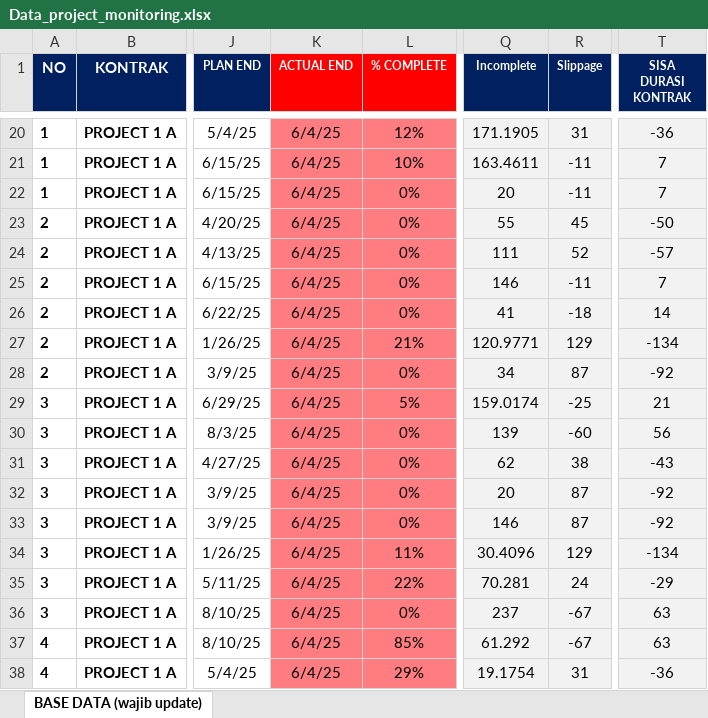
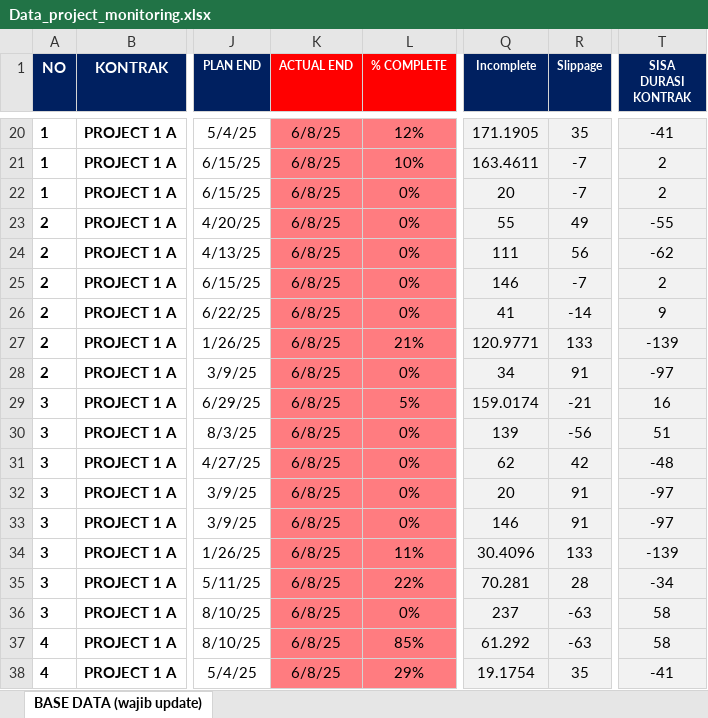
Before and after one commit to quicksxope/dashboardapp-proto, an Excel workbook: data/Data_project_monitoring.xlsx, sheet BASE DATA (wajib update), drawn as a sheet; only a part is shown, gaps mark what is left out; values as stored, in another font and other column widths than the file's, no borders; conditional formats and table styles not drawn; the diff covers the shown part only; the diff names each change by its address in the sheet, - before the commit and + after, or states it on an @@ line.

```diff
--- a/data/Data_project_monitoring.xlsx (sheet BASE DATA (wajib update))
+++ b/data/Data_project_monitoring.xlsx (sheet BASE DATA (wajib update))
-K20:K38 (ACTUAL END): 6/4/25
+K20:K38 (ACTUAL END): 6/8/25
-R20 (Slippage): 31
+R20 (Slippage): 35
-T20 (SISA DURASI KONTRAK): -36
+T20 (SISA DURASI KONTRAK): -41
-R21:R22 (Slippage): -11
+R21:R22 (Slippage): -7
-T21:T22 (SISA DURASI KONTRAK): 7
+T21:T22 (SISA DURASI KONTRAK): 2
-R23 (Slippage): 45
+R23 (Slippage): 49
-T23 (SISA DURASI KONTRAK): -50
+T23 (SISA DURASI KONTRAK): -55
-R24 (Slippage): 52
+R24 (Slippage): 56
-T24 (SISA DURASI KONTRAK): -57
+T24 (SISA DURASI KONTRAK): -62
-R25 (Slippage): -11
+R25 (Slippage): -7
-T25 (SISA DURASI KONTRAK): 7
+T25 (SISA DURASI KONTRAK): 2
-R26 (Slippage): -18
+R26 (Slippage): -14
-T26 (SISA DURASI KONTRAK): 14
+T26 (SISA DURASI KONTRAK): 9
-R27 (Slippage): 129
+R27 (Slippage): 133
-T27 (SISA DURASI KONTRAK): -134
+T27 (SISA DURASI KONTRAK): -139
-R28 (Slippage): 87
+R28 (Slippage): 91
-T28 (SISA DURASI KONTRAK): -92
+T28 (SISA DURASI KONTRAK): -97
-R29 (Slippage): -25
+R29 (Slippage): -21
-T29 (SISA DURASI KONTRAK): 21
+T29 (SISA DURASI KONTRAK): 16
-R30 (Slippage): -60
+R30 (Slippage): -56
-T30 (SISA DURASI KONTRAK): 56
+T30 (SISA DURASI KONTRAK): 51
-R31 (Slippage): 38
+R31 (Slippage): 42
-T31 (SISA DURASI KONTRAK): -43
+T31 (SISA DURASI KONTRAK): -48
-R32:R33 (Slippage): 87
+R32:R33 (Slippage): 91
-T32:T33 (SISA DURASI KONTRAK): -92
+T32:T33 (SISA DURASI KONTRAK): -97
-R34 (Slippage): 129
+R34 (Slippage): 133
-T34 (SISA DURASI KONTRAK): -134
+T34 (SISA DURASI KONTRAK): -139
-R35 (Slippage): 24
+R35 (Slippage): 28
-T35 (SISA DURASI KONTRAK): -29
+T35 (SISA DURASI KONTRAK): -34
-R36:R37 (Slippage): -67
+R36:R37 (Slippage): -63
-T36:T37 (SISA DURASI KONTRAK): 63
+T36:T37 (SISA DURASI KONTRAK): 58
-R38 (Slippage): 31
+R38 (Slippage): 35
-T38 (SISA DURASI KONTRAK): -36
+T38 (SISA DURASI KONTRAK): -41
```
Also changed, not shown: 356 edited cells elsewhere in this sheet.
